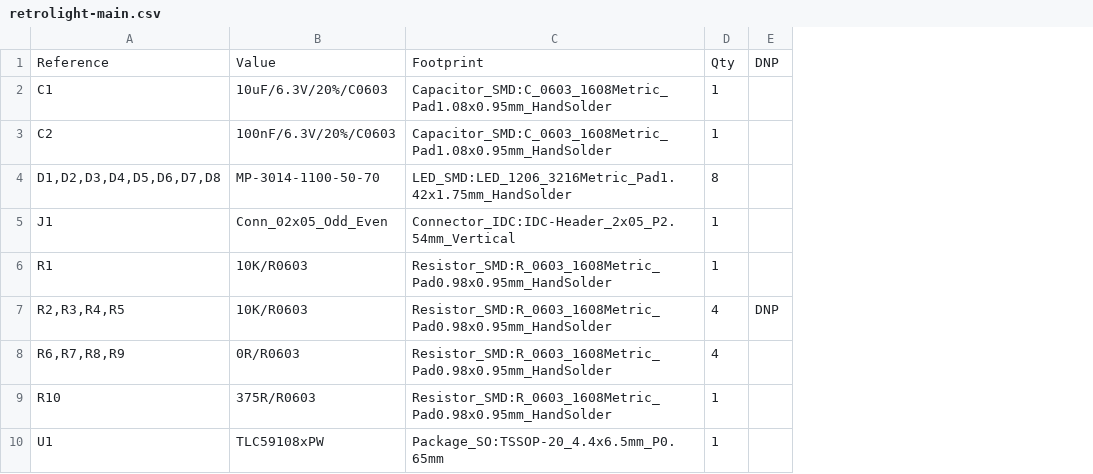
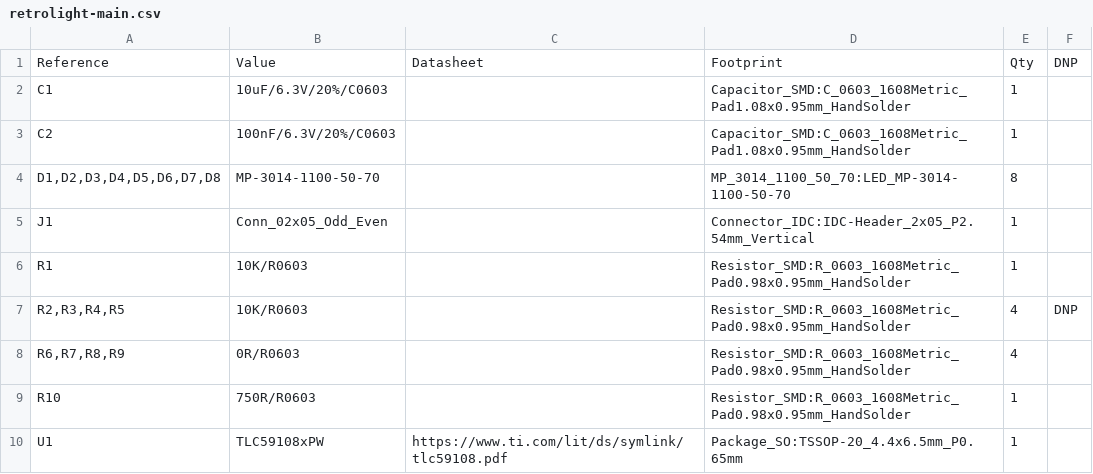
Before and after one commit to nicolaeandreivasile/retrolighting-app, a CSV file: embedded/prototype-B/board-design/retrolight-main/retrolight-main.csv, drawn as a sheet; addresses are those after the commit; the diff names each change by its address in the sheet, - before the commit and + after, or states it on an @@ line.

```diff
--- a/embedded/prototype-B/board-design/retrolight-main/retrolight-main.csv
+++ b/embedded/prototype-B/board-design/retrolight-main/retrolight-main.csv
+column C, rows 1-10: Datasheet |  |  |  |  |  |  |  |  | https://www.ti.com/lit/ds/symlink/tlc59108.pdf
-D4: LED_SMD:LED_1206_3216Metric_Pad1.42x1.75mm_HandSolder
+D4: MP_3014_1100_50_70:LED_MP-3014-1100-50-70
-B9: 375R/R0603
+B9: 750R/R0603
```
Also changed, not shown: embedded/prototype-B/board-design/retrolight-main/gerber-files/retrolight-main-bottom-pos.csv, embedded/prototype-B/board-design/retrolight-main/gerber-files/retrolight-main-top-pos.csv, 22 other files.
